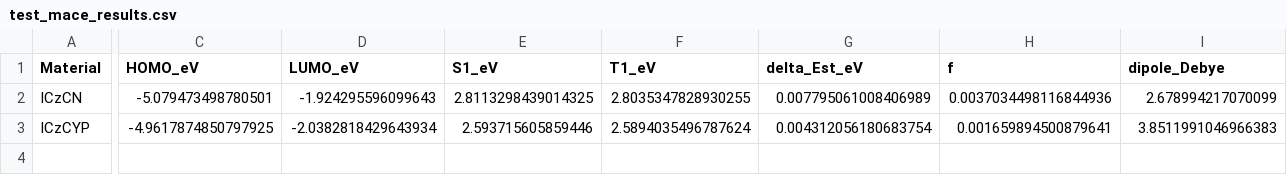
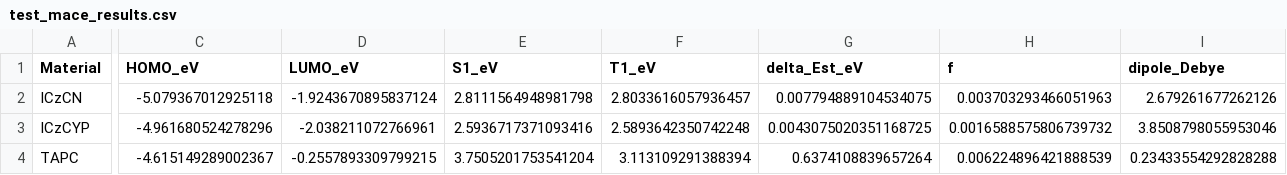
Before and after one commit to K-Yuta1014/How-to-use-gpu4pyscf, a CSV file: output_mace/test_mace_results.csv, drawn as a sheet; only a part is shown, gaps mark what is left out; rows hold the shown columns only; the diff covers the shown part only; the diff names each change by its address in the sheet, - before the commit and + after, or states it on an @@ line.

Commit message:
Record fchk output, the MACE comparison figures, and the TAPC example.
The notebooks now write Gaussian fchk files for Multiwfn, and the README shows the geometry difference between DFT and MACE optimization.

```diff
--- a/output_mace/test_mace_results.csv
+++ b/output_mace/test_mace_results.csv
-C2 (HOMO_eV): -5.079473498780501
+C2 (HOMO_eV): -5.079367012925118
-D2 (LUMO_eV): -1.924295596099643
+D2 (LUMO_eV): -1.9243670895837124
-E2 (S1_eV): 2.8113298439014325
+E2 (S1_eV): 2.8111564948981798
-F2 (T1_eV): 2.8035347828930255
+F2 (T1_eV): 2.8033616057936457
-G2 (delta_Est_eV): 0.007795061008406989
+G2 (delta_Est_eV): 0.007794889104534075
-H2 (f): 0.0037034498116844936
+H2 (f): 0.003703293466051963
-I2 (dipole_Debye): 2.678994217070099
+I2 (dipole_Debye): 2.679261677262126
-C3 (HOMO_eV): -4.9617874850797925
+C3 (HOMO_eV): -4.961680524278296
-D3 (LUMO_eV): -2.0382818429643934
+D3 (LUMO_eV): -2.038211072766961
-E3 (S1_eV): 2.593715605859446
+E3 (S1_eV): 2.5936717371093416
-F3 (T1_eV): 2.5894035496787624
+F3 (T1_eV): 2.5893642350742248
-G3 (delta_Est_eV): 0.004312056180683754
+G3 (delta_Est_eV): 0.0043075020351168725
-H3 (f): 0.001659894500879641
+H3 (f): 0.0016588575806739732
-I3 (dipole_Debye): 3.8511991046966383
+I3 (dipole_Debye): 3.8508798055953046
+row 4: TAPC | -4.615149289002367 | -0.2557893309799215 | 3.7505201753541204 | 3.113109291388394 | 0.6374108839657264 | 0.006224896421888539 | 0.23433554292828288
```
Also changed, not shown: 4 edited cells elsewhere in this file, data/test_dft.csv, output/test_dft_results.csv, 43 other files.
